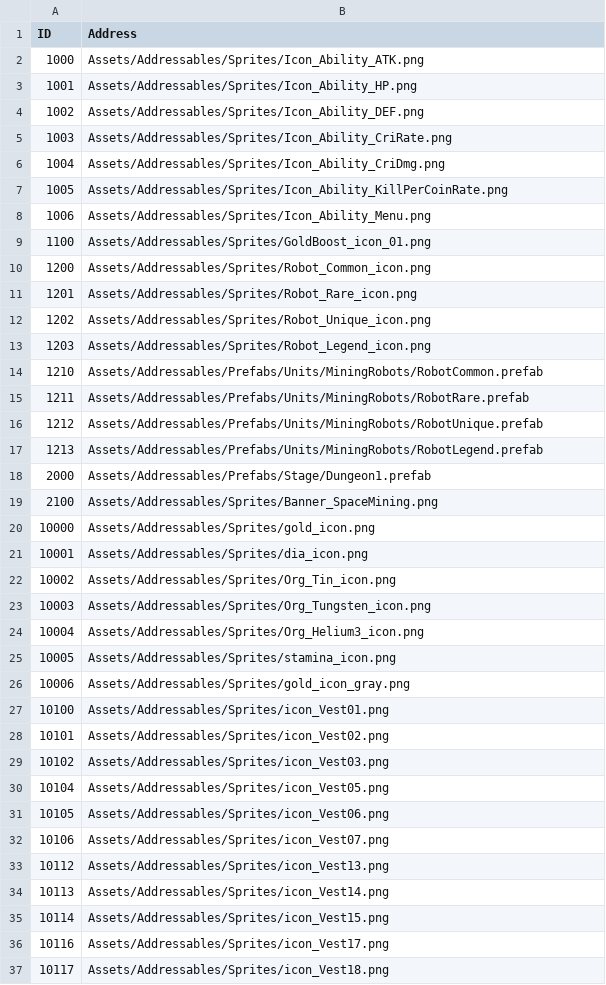
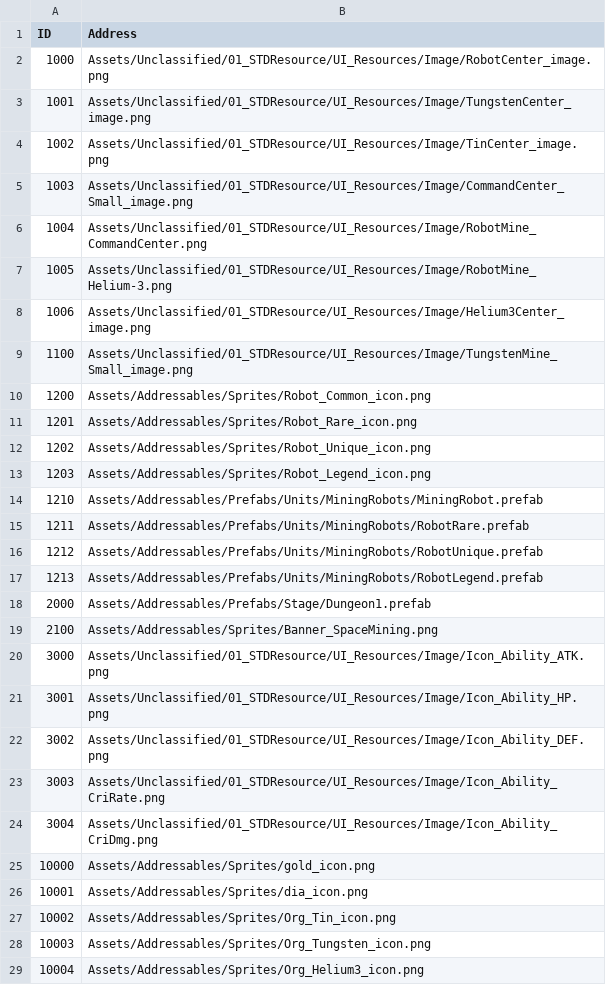
Before and after one commit to jikwang-park/SpaceMiner, a CSV file: Unity/Assets/Addressables/DataTables/AddressTable.csv, drawn as a sheet; only a part is shown; the shorter side is filled out with more unchanged rows.

Commit message:
docs : Address 테이블 건물 이미지 링크 수정

```diff
--- a/Unity/Assets/Addressables/DataTables/AddressTable.csv
+++ b/Unity/Assets/Addressables/DataTables/AddressTable.csv
@@ -1,10 +1,10 @@
 ID,Address
-1000,Assets/Addressables/Sprites/Icon_Ability_ATK.png
-1001,Assets/Addressables/Sprites/Icon_Ability_HP.png
-1002,Assets/Addressables/Sprites/Icon_Ability_DEF.png
-1003,Assets/Addressables/Sprites/Icon_Ability_CriRate.png
-1004,Assets/Addressables/Sprites/Icon_Ability_CriDmg.png
-1005,Assets/Addressables/Sprites/Icon_Ability_KillPerCoinRate.png
-1006,Assets/Addressables/Sprites/Icon_Ability_Menu.png
-1100,Assets/Addressables/Sprites/GoldBoost_icon_01.png
+1000,Assets/Unclassified/01_STDResource/UI_Resources/Image/RobotCenter_image.png
+1001,Assets/Unclassified/01_STDResource/UI_Resources/Image/TungstenCenter_image.png
+1002,Assets/Unclassified/01_STDResource/UI_Resources/Image/TinCenter_image.png
+1003,Assets/Unclassified/01_STDResource/UI_Resources/Image/CommandCenter_Small_image.png
+1004,Assets/Unclassified/01_STDResource/UI_Resources/Image/RobotMine_CommandCenter.png
+1005,Assets/Unclassified/01_STDResource/UI_Resources/Image/RobotMine_ Helium-3.png
+1006,Assets/Unclassified/01_STDResource/UI_Resources/Image/Helium3Center_image.png
+1100,Assets/Unclassified/01_STDResource/UI_Resources/Image/TungstenMine_Small_image.png
 1200,Assets/Addressables/Sprites/Robot_Common_icon.png
@@ -13,3 +13,3 @@ ID,Address
 1203,Assets/Addressables/Sprites/Robot_Legend_icon.png
-1210,Assets/Addressables/Prefabs/Units/MiningRobots/RobotCommon.prefab
+1210,Assets/Addressables/Prefabs/Units/MiningRobots/MiningRobot.prefab
 1211,Assets/Addressables/Prefabs/Units/MiningRobots/RobotRare.prefab
@@ -19,2 +19,7 @@ ID,Address
 2100,Assets/Addressables/Sprites/Banner_SpaceMining.png
+3000,Assets/Unclassified/01_STDResource/UI_Resources/Image/Icon_Ability_ATK.png
+3001,Assets/Unclassified/01_STDResource/UI_Resources/Image/Icon_Ability_HP.png
+3002,Assets/Unclassified/01_STDResource/UI_Resources/Image/Icon_Ability_DEF.png
+3003,Assets/Unclassified/01_STDResource/UI_Resources/Image/Icon_Ability_CriRate.png
+3004,Assets/Unclassified/01_STDResource/UI_Resources/Image/Icon_Ability_CriDmg.png
 10000,Assets/Addressables/Sprites/gold_icon.png
```
